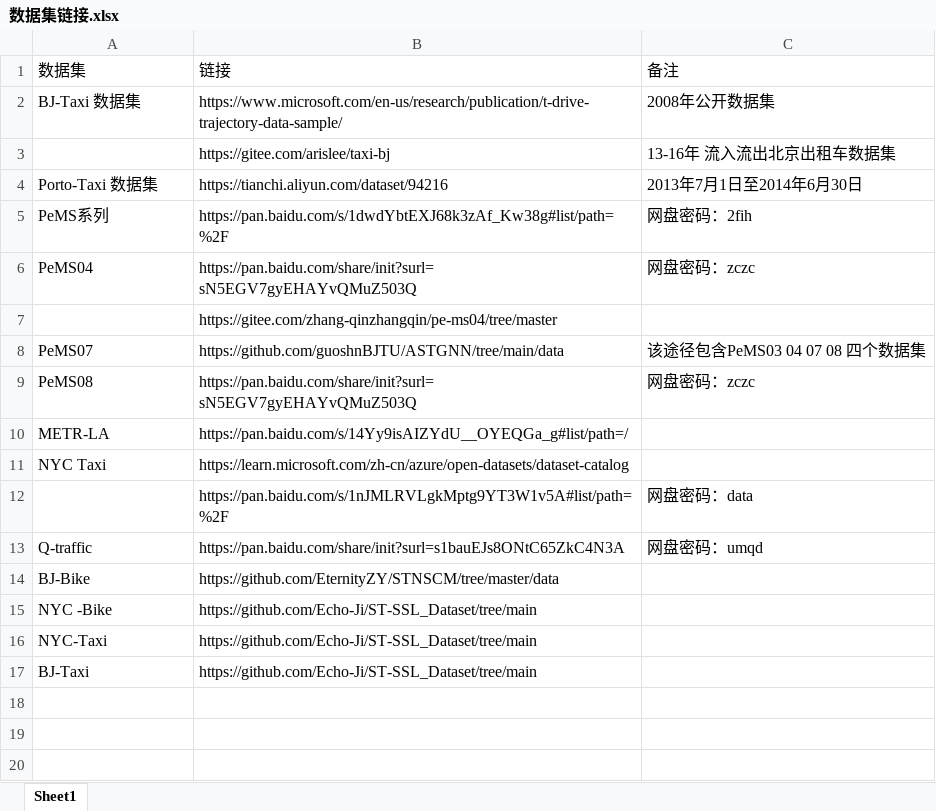
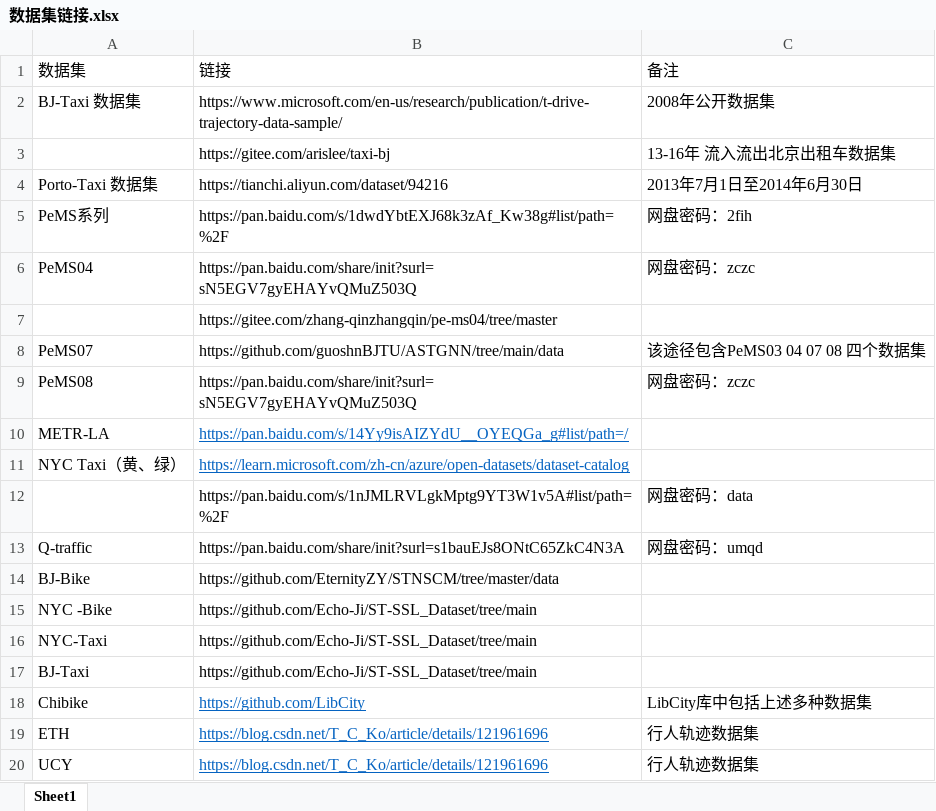
Before and after one commit to wood-squirrel/daima-shujuji, an Excel workbook: 数据集/数据集链接.xlsx, sheet Sheet1, drawn as a sheet; values as stored, in another font and other column widths than the file's, no borders; the diff names each change by its address in the sheet, - before the commit and + after, or states it on an @@ line.

Commit message:
Add files via upload

```diff
--- a/数据集/数据集链接.xlsx (sheet Sheet1)
+++ b/数据集/数据集链接.xlsx (sheet Sheet1)
@@ B10:B11 underline: off → on, text colour: black → #0563C1 @@
-A11: NYC Taxi
+A11: NYC Taxi（黄、绿）
+row 18: Chibike | https://github.com/LibCity | LibCity库中包括上述多种数据集
+row 19: ETH | https://blog.csdn.net/T_C_Ko/article/details/121961696 | 行人轨迹数据集
+row 20: UCY | https://blog.csdn.net/T_C_Ko/article/details/121961696 | 行人轨迹数据集
```
